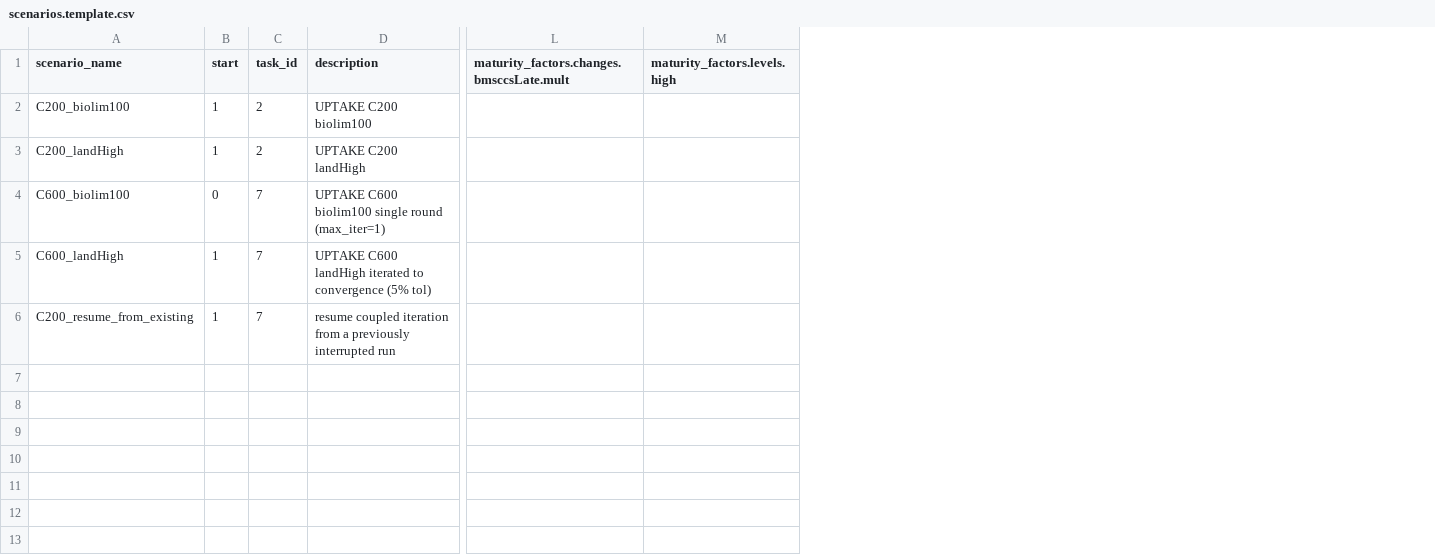
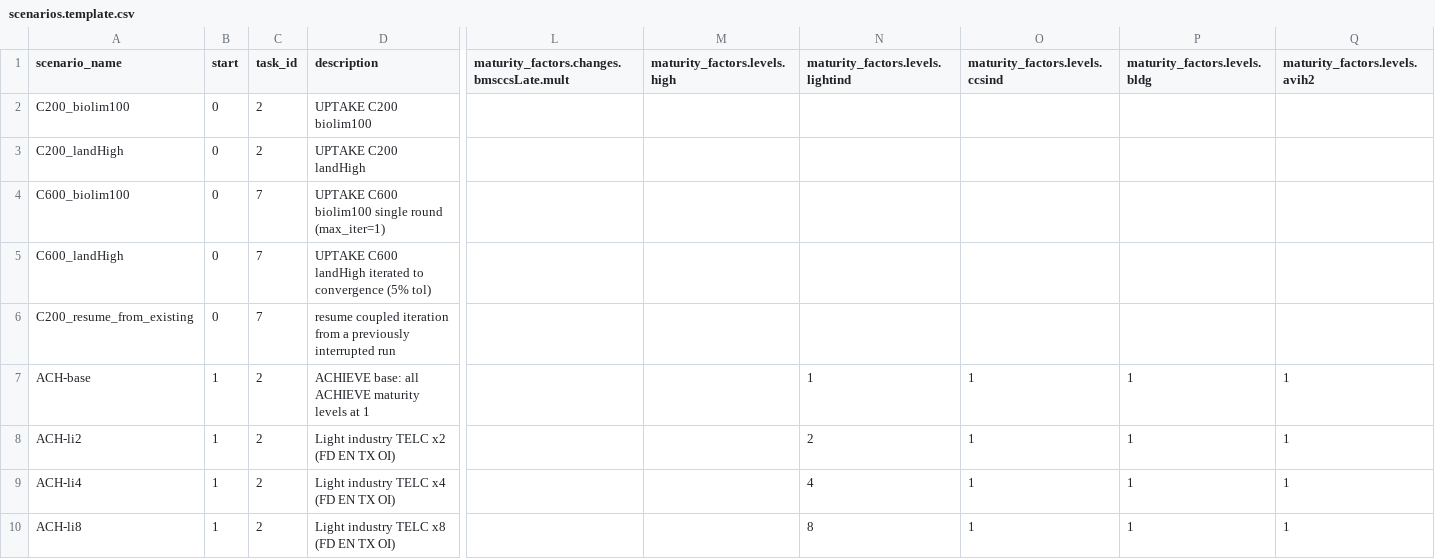
Before and after one commit to e3modelling/OPEN-PROM, a CSV file: scenarios.template.csv, drawn as a sheet; only a part is shown, gaps mark what is left out; rows hold the shown columns only; the diff covers the shown part only; the diff names each change by its address in the sheet, - before the commit and + after, or states it on an @@ line.

Commit message:
batch run with maturity factors

```diff
--- a/scenarios.template.csv
+++ b/scenarios.template.csv
+column N (maturity_factors.levels.lightind), empty
+column O (maturity_factors.levels.ccsind), empty
+column P (maturity_factors.levels.bldg), empty
+column Q (maturity_factors.levels.avih2), empty
-B2:B3 (start): 1
+B2:B3 (start): 0
-B5:B6 (start): 1
+B5:B6 (start): 0
+row 7: ACH-base | 1 | 2 | ACHIEVE base: all ACHIEVE maturity levels at 1 |  |  | 1 | 1 | 1 | 1
+row 8: ACH-li2 | 1 | 2 | Light industry TELC x2 (FD EN TX OI) |  |  | 2 | 1 | 1 | 1
+row 9: ACH-li4 | 1 | 2 | Light industry TELC x4 (FD EN TX OI) |  |  | 4 | 1 | 1 | 1
+row 10: ACH-li8 | 1 | 2 | Light industry TELC x8 (FD EN TX OI) |  |  | 8 | 1 | 1 | 1
```
Also changed, not shown: 8 added rows elsewhere in this file, 1 other file.
